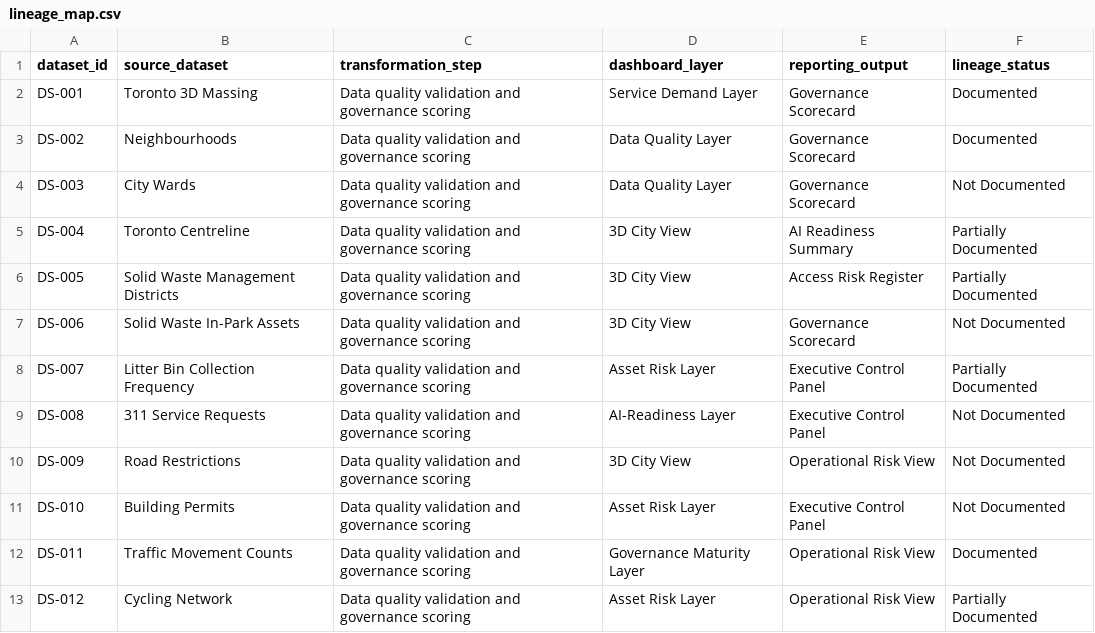
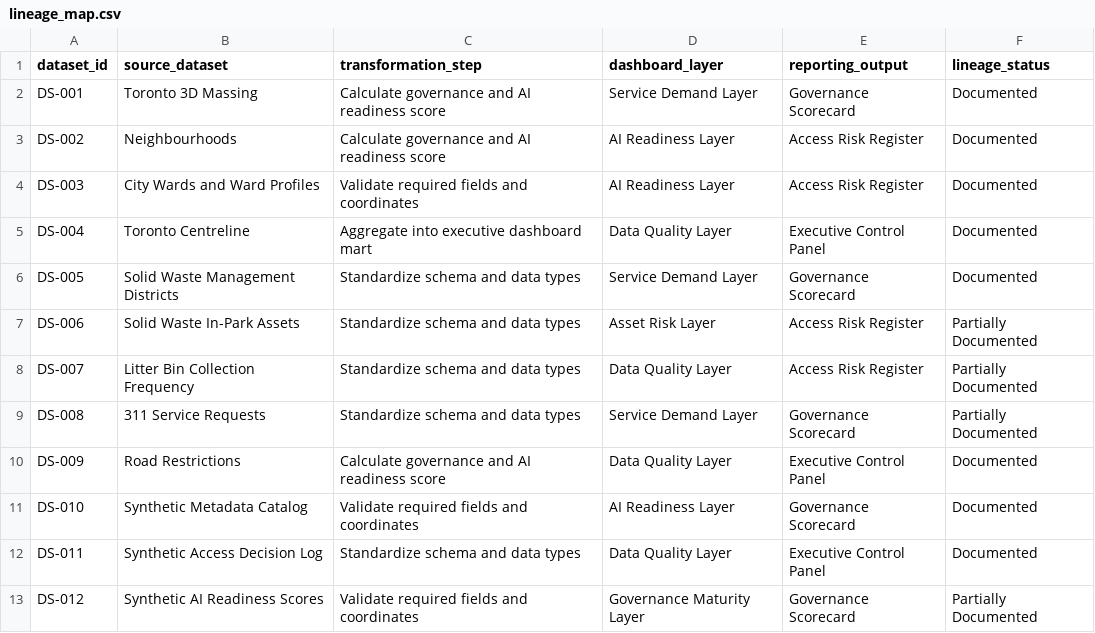
Before and after one commit to simasaadi/urban-data-governance-digital-twin, a CSV file: data/synthetic/lineage_map.csv, drawn as a sheet.

```diff
--- a/data/synthetic/lineage_map.csv
+++ b/data/synthetic/lineage_map.csv
@@ -1,13 +1,13 @@
 dataset_id,source_dataset,transformation_step,dashboard_layer,reporting_output,lineage_status
-DS-001,Toronto 3D Massing,Data quality validation and governance scoring,Service Demand Layer,Governance Scorecard,Documented
-DS-002,Neighbourhoods,Data quality validation and governance scoring,Data Quality Layer,Governance Scorecard,Documented
-DS-003,City Wards,Data quality validation and governance scoring,Data Quality Layer,Governance Scorecard,Not Documented
-DS-004,Toronto Centreline,Data quality validation and governance scoring,3D City View,AI Readiness Summary,Partially Documented
-DS-005,Solid Waste Management Districts,Data quality validation and governance scoring,3D City View,Access Risk Register,Partially Documented
-DS-006,Solid Waste In-Park Assets,Data quality validation and governance scoring,3D City View,Governance Scorecard,Not Documented
-DS-007,Litter Bin Collection Frequency,Data quality validation and governance scoring,Asset Risk Layer,Executive Control Panel,Partially Documented
-DS-008,311 Service Requests,Data quality validation and governance scoring,AI-Readiness Layer,Executive Control Panel,Not Documented
-DS-009,Road Restrictions,Data quality validation and governance scoring,3D City View,Operational Risk View,Not Documented
-DS-010,Building Permits,Data quality validation and governance scoring,Asset Risk Layer,Executive Control Panel,Not Documented
-DS-011,Traffic Movement Counts,Data quality validation and governance scoring,Governance Maturity Layer,Operational Risk View,Documented
-DS-012,Cycling Network,Data quality validation and governance scoring,Asset Risk Layer,Operational Risk View,Partially Documented
+DS-001,Toronto 3D Massing,Calculate governance and AI readiness score,Service Demand Layer,Governance Scorecard,Documented
+DS-002,Neighbourhoods,Calculate governance and AI readiness score,AI Readiness Layer,Access Risk Register,Documented
+DS-003,City Wards and Ward Profiles,Validate required fields and coordinates,AI Readiness Layer,Access Risk Register,Documented
+DS-004,Toronto Centreline,Aggregate into executive dashboard mart,Data Quality Layer,Executive Control Panel,Documented
+DS-005,Solid Waste Management Districts,Standardize schema and data types,Service Demand Layer,Governance Scorecard,Documented
+DS-006,Solid Waste In-Park Assets,Standardize schema and data types,Asset Risk Layer,Access Risk Register,Partially Documented
+DS-007,Litter Bin Collection Frequency,Standardize schema and data types,Data Quality Layer,Access Risk Register,Partially Documented
+DS-008,311 Service Requests,Standardize schema and data types,Service Demand Layer,Governance Scorecard,Partially Documented
+DS-009,Road Restrictions,Calculate governance and AI readiness score,Data Quality Layer,Executive Control Panel,Documented
+DS-010,Synthetic Metadata Catalog,Validate required fields and coordinates,AI Readiness Layer,Governance Scorecard,Documented
+DS-011,Synthetic Access Decision Log,Standardize schema and data types,Data Quality Layer,Executive Control Panel,Documented
+DS-012,Synthetic AI Readiness Scores,Validate required fields and coordinates,Governance Maturity Layer,Governance Scorecard,Partially Documented
```
Also changed, not shown: data/synthetic/access_decision_log.csv, data/synthetic/ai_readiness_scores.csv, 4 other files.
